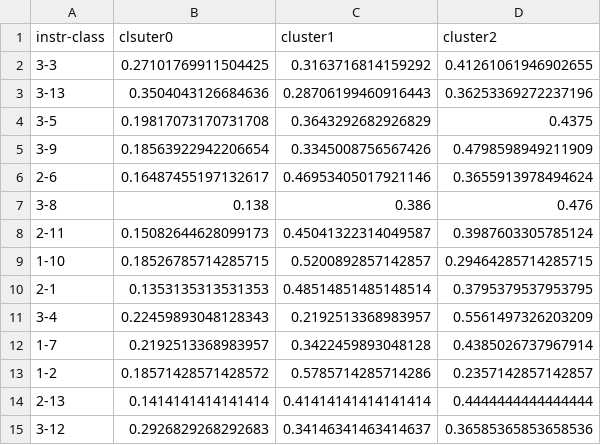
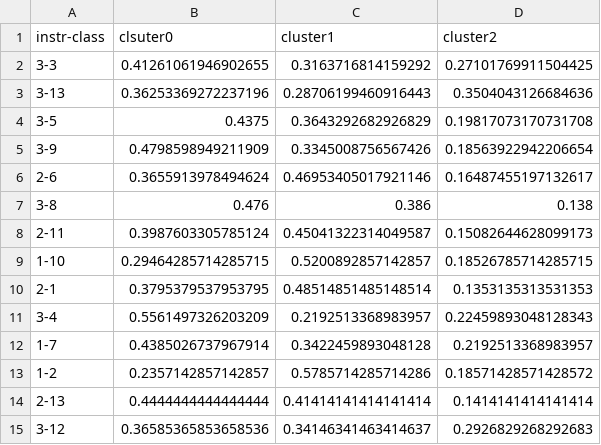
Before and after one commit to Arsener/DataminingHomework, a CSV file: cluster/data/instr-class_result.csv, drawn as a sheet.

```diff
--- a/cluster/data/instr-class_result.csv
+++ b/cluster/data/instr-class_result.csv
@@ -1,15 +1,15 @@
 instr-class,clsuter0,cluster1,cluster2
-3-3,0.27101769911504425,0.3163716814159292,0.41261061946902655
-3-13,0.3504043126684636,0.28706199460916443,0.36253369272237196
-3-5,0.19817073170731708,0.3643292682926829,0.4375
-3-9,0.18563922942206654,0.3345008756567426,0.4798598949211909
-2-6,0.16487455197132617,0.46953405017921146,0.3655913978494624
-3-8,0.138,0.386,0.476
-2-11,0.15082644628099173,0.45041322314049587,0.3987603305785124
-1-10,0.18526785714285715,0.5200892857142857,0.29464285714285715
-2-1,0.1353135313531353,0.48514851485148514,0.3795379537953795
-3-4,0.22459893048128343,0.2192513368983957,0.5561497326203209
-1-7,0.2192513368983957,0.3422459893048128,0.4385026737967914
-1-2,0.18571428571428572,0.5785714285714286,0.2357142857142857
-2-13,0.1414141414141414,0.41414141414141414,0.4444444444444444
-3-12,0.2926829268292683,0.34146341463414637,0.36585365853658536
+3-3,0.41261061946902655,0.3163716814159292,0.27101769911504425
+3-13,0.36253369272237196,0.28706199460916443,0.3504043126684636
+3-5,0.4375,0.3643292682926829,0.19817073170731708
+3-9,0.4798598949211909,0.3345008756567426,0.18563922942206654
+2-6,0.3655913978494624,0.46953405017921146,0.16487455197132617
+3-8,0.476,0.386,0.138
+2-11,0.3987603305785124,0.45041322314049587,0.15082644628099173
+1-10,0.29464285714285715,0.5200892857142857,0.18526785714285715
+2-1,0.3795379537953795,0.48514851485148514,0.1353135313531353
+3-4,0.5561497326203209,0.2192513368983957,0.22459893048128343
+1-7,0.4385026737967914,0.3422459893048128,0.2192513368983957
+1-2,0.2357142857142857,0.5785714285714286,0.18571428571428572
+2-13,0.4444444444444444,0.41414141414141414,0.1414141414141414
+3-12,0.36585365853658536,0.34146341463414637,0.2926829268292683
```
Also changed, not shown: cluster/data/instr_result.csv, 15 other files.
